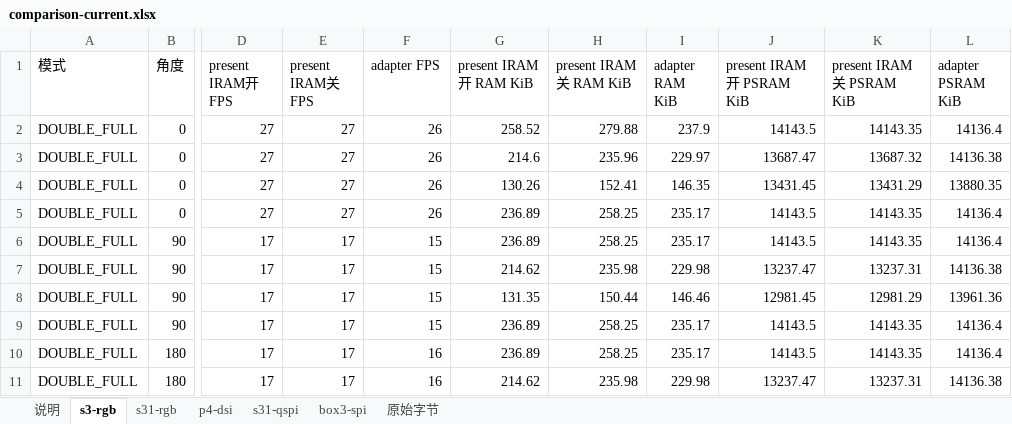
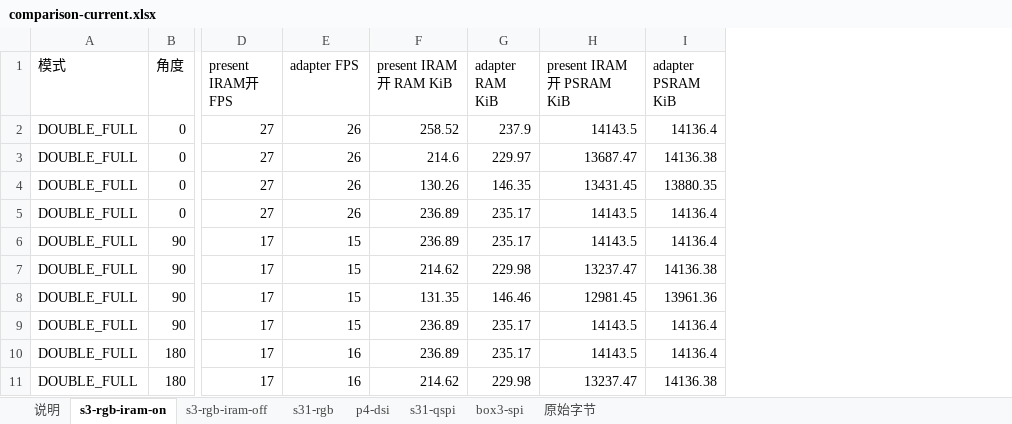
Before and after one commit to espressif2022/esp-iot-solution, an Excel workbook: components/display/tools/esp_display_present/dev/evidence/five-board-regression-20261109/comparison-current.xlsx, sheet s3-rgb-iram-on, drawn as a sheet; only a part is shown, gaps mark what is left out; values as stored, in another font and other column widths than the file's, no borders; the diff names each change by its address in the sheet, - before the commit and + after, or states it on an @@ line.

Commit message:
docs(display): split S3 IRAM comparisons into independent tables

```diff
--- a/components/display/tools/esp_display_present/dev/evidence/five-board-regression-20261109/comparison-current.xlsx (sheet s3-rgb-iram-on)
+++ b/components/display/tools/esp_display_present/dev/evidence/five-board-regression-20261109/comparison-current.xlsx (sheet s3-rgb-iram-on)
-sheet tab: s3-rgb
+sheet tab: s3-rgb-iram-on
+sheet tab: s3-rgb-iram-off
-column E (present IRAM关 FPS), rows 2-11: 27 | 27 | 27 | 27 | 17 | 17 | 17 | 17 | 17 | 17
-column H (present IRAM关 RAM KiB), rows 2-11: 279.88 | 235.96 | 152.41 | 258.25 | 258.25 | 235.98 | 150.44 | 258.25 | 258.25 | 235.98
-column K (present IRAM关 PSRAM KiB), rows 2-11: 14143.35 | 13687.32 | 13431.29 | 14143.35 | 14143.35 | 13237.31 | 12981.29 | 14143.35 | 14143.35 | 13237.31
```
Also changed, not shown: sheet 说明, 7 other files.
